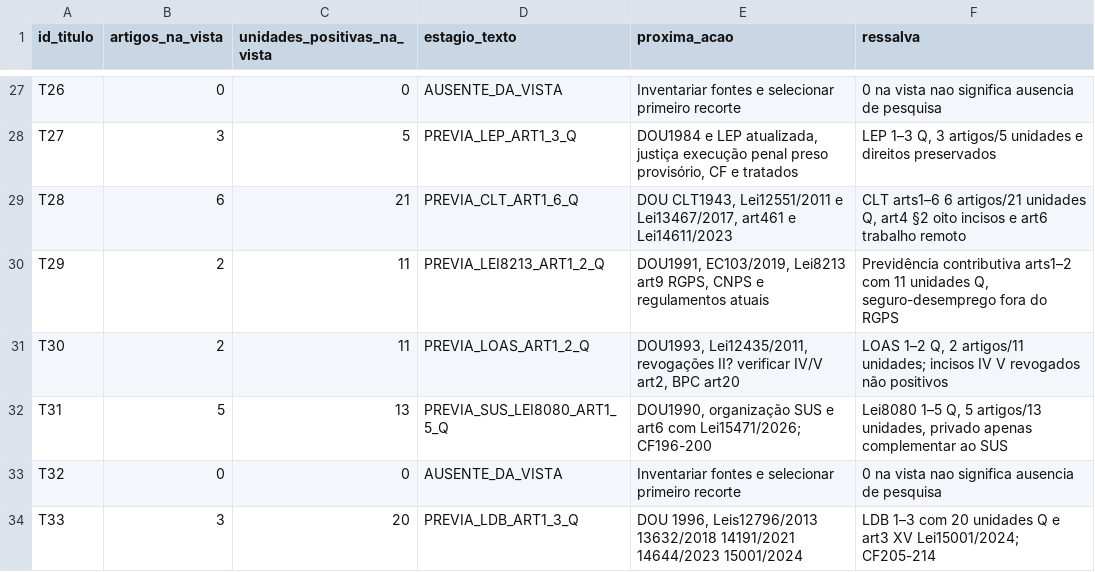
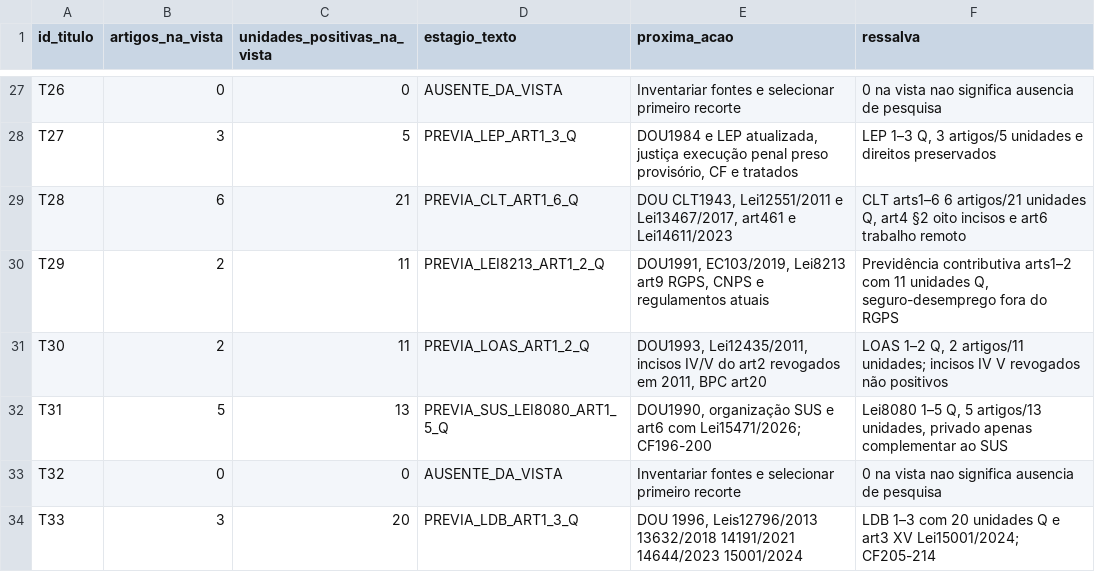
Before and after one commit to raphaelpetta/codigo-legislacao-federal, a CSV file: central/QUADRO_PRODUTO.csv, drawn as a sheet; only a part is shown, gaps mark what is left out.

Commit message:
fix(CLF R18): esclarecer revogação LOAS art2 incisos IV e V no quadro

```diff
--- a/central/QUADRO_PRODUTO.csv
+++ b/central/QUADRO_PRODUTO.csv
@@ -30,3 +30,3 @@ id_titulo,artigos_na_vista,unidades_positivas_na_vista,estagio_texto,proxima_aca
 "T29","2","11","PREVIA_LEI8213_ART1_2_Q","DOU1991, EC103/2019, Lei8213 art9 RGPS, CNPS e regulamentos atuais","Previdência contributiva arts1–2 com 11 unidades Q, seguro-desemprego fora do RGPS"
-"T30","2","11","PREVIA_LOAS_ART1_2_Q","DOU1993, Lei12435/2011, revogações II? verificar IV/V art2, BPC art20","LOAS 1–2 Q, 2 artigos/11 unidades; incisos IV V revogados não positivos"
+"T30","2","11","PREVIA_LOAS_ART1_2_Q","DOU1993, Lei12435/2011, incisos IV/V do art2 revogados em 2011, BPC art20","LOAS 1–2 Q, 2 artigos/11 unidades; incisos IV V revogados não positivos"
 "T31","5","13","PREVIA_SUS_LEI8080_ART1_5_Q","DOU1990, organização SUS e art6 com Lei15471/2026; CF196-200","Lei8080 1–5 Q, 5 artigos/13 unidades, privado apenas complementar ao SUS"
```
